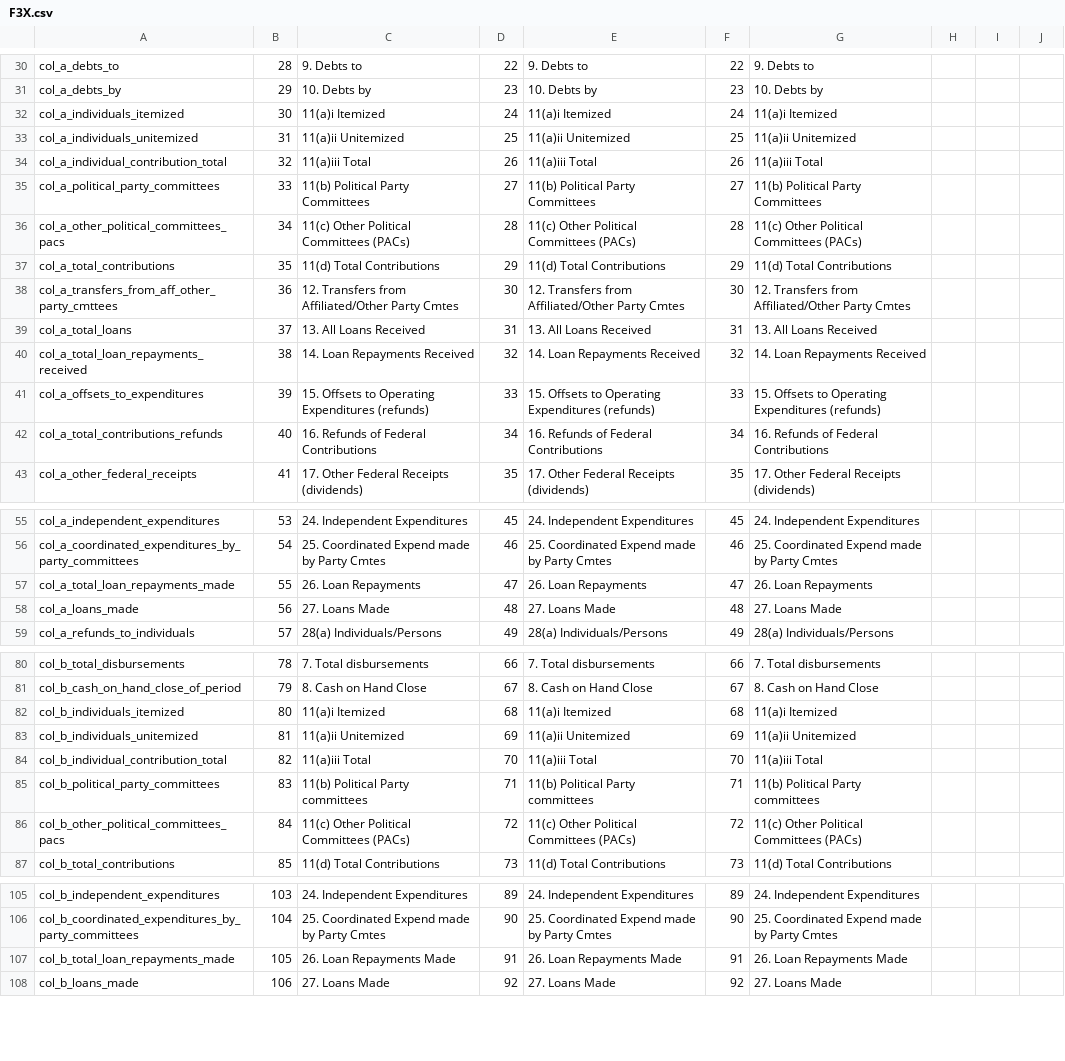
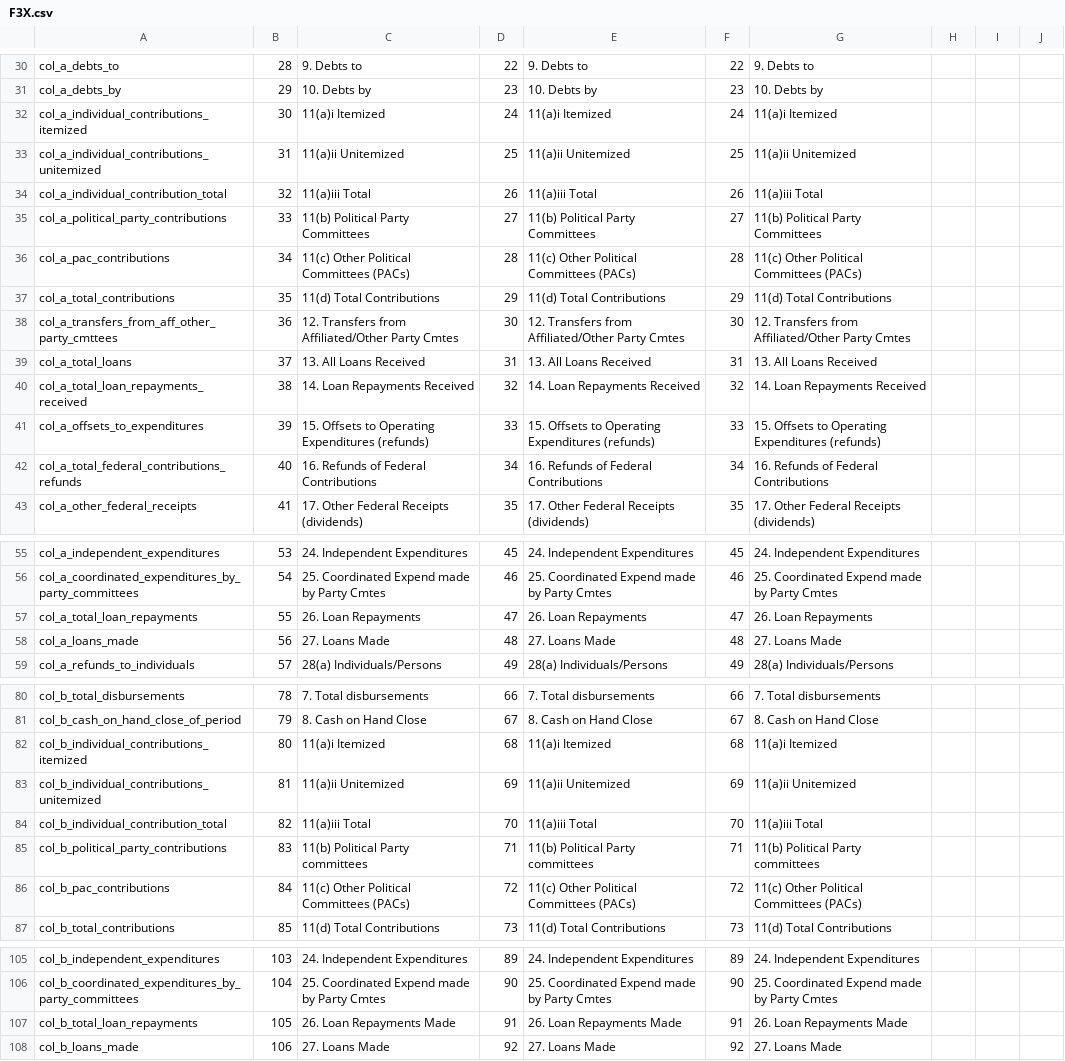
Before and after one commit to dwillis/fech-sources, a CSV file: F3X.csv, drawn as a sheet; only a part is shown, gaps mark what is left out.

```diff
--- a/F3X.csv
+++ b/F3X.csv
@@ -31,7 +31,7 @@ col_a_debts_to,28,9. Debts to,22,9. Debts to,22,9. Debts to,,,
 col_a_debts_by,29,10. Debts by,23,10. Debts by,23,10. Debts by,,,
-col_a_individuals_itemized,30,11(a)i  Itemized,24,11(a)i  Itemized,24,11(a)i  Itemized,,,
-col_a_individuals_unitemized,31,11(a)ii  Unitemized,25,11(a)ii  Unitemized,25,11(a)ii  Unitemized,,,
+col_a_individual_contributions_itemized,30,11(a)i  Itemized,24,11(a)i  Itemized,24,11(a)i  Itemized,,,
+col_a_individual_contributions_unitemized,31,11(a)ii  Unitemized,25,11(a)ii  Unitemized,25,11(a)ii  Unitemized,,,
 col_a_individual_contribution_total,32,11(a)iii Total,26,11(a)iii Total,26,11(a)iii Total,,,
-col_a_political_party_committees,33,11(b) Political Party Committees,27,11(b) Political Party Committees,27,11(b) Political Party Committees,,,
-col_a_other_political_committees_pacs,34,11(c) Other Political Committees (PACs),28,11(c) Other Political Committees (PACs),28,11(c) Other Political Committees (PACs),,,
+col_a_political_party_contributions,33,11(b) Political Party Committees,27,11(b) Political Party Committees,27,11(b) Political Party Committees,,,
+col_a_pac_contributions,34,11(c) Other Political Committees (PACs),28,11(c) Other Political Committees (PACs),28,11(c) Other Political Committees (PACs),,,
 col_a_total_contributions,35,11(d) Total Contributions,29,11(d) Total Contributions,29,11(d) Total Contributions,,,
@@ -41,3 +41,3 @@ col_a_total_loan_repayments_received,38,14. Loan Repayments Received,32,14. Loan
 col_a_offsets_to_expenditures,39,15. Offsets to Operating Expenditures (refunds),33,15. Offsets to Operating Expenditures (refunds),33,15. Offsets to Operating Expenditures (refunds),,,
-col_a_total_contributions_refunds,40,16. Refunds of Federal Contributions,34,16. Refunds of Federal Contributions,34,16. Refunds of Federal Contributions,,,
+col_a_total_federal_contributions_refunds,40,16. Refunds of Federal Contributions,34,16. Refunds of Federal Contributions,34,16. Refunds of Federal Contributions,,,
 col_a_other_federal_receipts,41,17. Other Federal Receipts (dividends),35,17. Other Federal Receipts (dividends),35,17. Other Federal Receipts (dividends),,,
@@ -56,3 +56,3 @@ col_a_independent_expenditures,53,24. Independent Expenditures,45,24. Independen
 col_a_coordinated_expenditures_by_party_committees,54,25. Coordinated Expend made by Party Cmtes,46,25. Coordinated Expend made by Party Cmtes,46,25. Coordinated Expend made by Party Cmtes,,,
-col_a_total_loan_repayments_made,55,26. Loan Repayments,47,26. Loan Repayments,47,26. Loan Repayments,,,
+col_a_total_loan_repayments,55,26. Loan Repayments,47,26. Loan Repayments,47,26. Loan Repayments,,,
 col_a_loans_made,56,27. Loans Made,48,27. Loans Made,48,27. Loans Made,,,
@@ -81,7 +81,7 @@ col_b_total_disbursements,78,7. Total disbursements,66,7. Total disbursements,66
 col_b_cash_on_hand_close_of_period,79,8. Cash on Hand Close,67,8. Cash on Hand Close,67,8. Cash on Hand Close,,,
-col_b_individuals_itemized,80,11(a)i  Itemized,68,11(a)i Itemized,68,11(a)i Itemized,,,
-col_b_individuals_unitemized,81,11(a)ii  Unitemized,69,11(a)ii Unitemized,69,11(a)ii Unitemized,,,
+col_b_individual_contributions_itemized,80,11(a)i  Itemized,68,11(a)i Itemized,68,11(a)i Itemized,,,
+col_b_individual_contributions_unitemized,81,11(a)ii  Unitemized,69,11(a)ii Unitemized,69,11(a)ii Unitemized,,,
 col_b_individual_contribution_total,82,11(a)iii Total,70,11(a)iii Total,70,11(a)iii Total,,,
-col_b_political_party_committees,83,11(b) Political Party committees,71,11(b) Political Party committees,71,11(b) Political Party committees,,,
-col_b_other_political_committees_pacs,84,11(c) Other Political Committees  (PACs),72,11(c) Other Political Committees  (PACs),72,11(c) Other Political Committees  (PACs),,,
+col_b_political_party_contributions,83,11(b) Political Party committees,71,11(b) Political Party committees,71,11(b) Political Party committees,,,
+col_b_pac_contributions,84,11(c) Other Political Committees  (PACs),72,11(c) Other Political Committees  (PACs),72,11(c) Other Political Committees  (PACs),,,
 col_b_total_contributions,85,11(d) Total Contributions,73,11(d) Total Contributions,73,11(d) Total Contributions,,,
@@ -106,3 +106,3 @@ col_b_independent_expenditures,103,24. Independent Expenditures,89,24. Independe
 col_b_coordinated_expenditures_by_party_committees,104,25. Coordinated Expend made by Party Cmtes,90,25. Coordinated Expend made by Party Cmtes,90,25. Coordinated Expend made by Party Cmtes,,,
-col_b_total_loan_repayments_made,105,26. Loan Repayments Made,91,26. Loan Repayments Made,91,26. Loan Repayments Made,,,
+col_b_total_loan_repayments,105,26. Loan Repayments Made,91,26. Loan Repayments Made,91,26. Loan Repayments Made,,,
 col_b_loans_made,106,27. Loans Made,92,27. Loans Made,92,27. Loans Made,,,
```
Also changed, not shown: F3.csv, F3P.csv.
